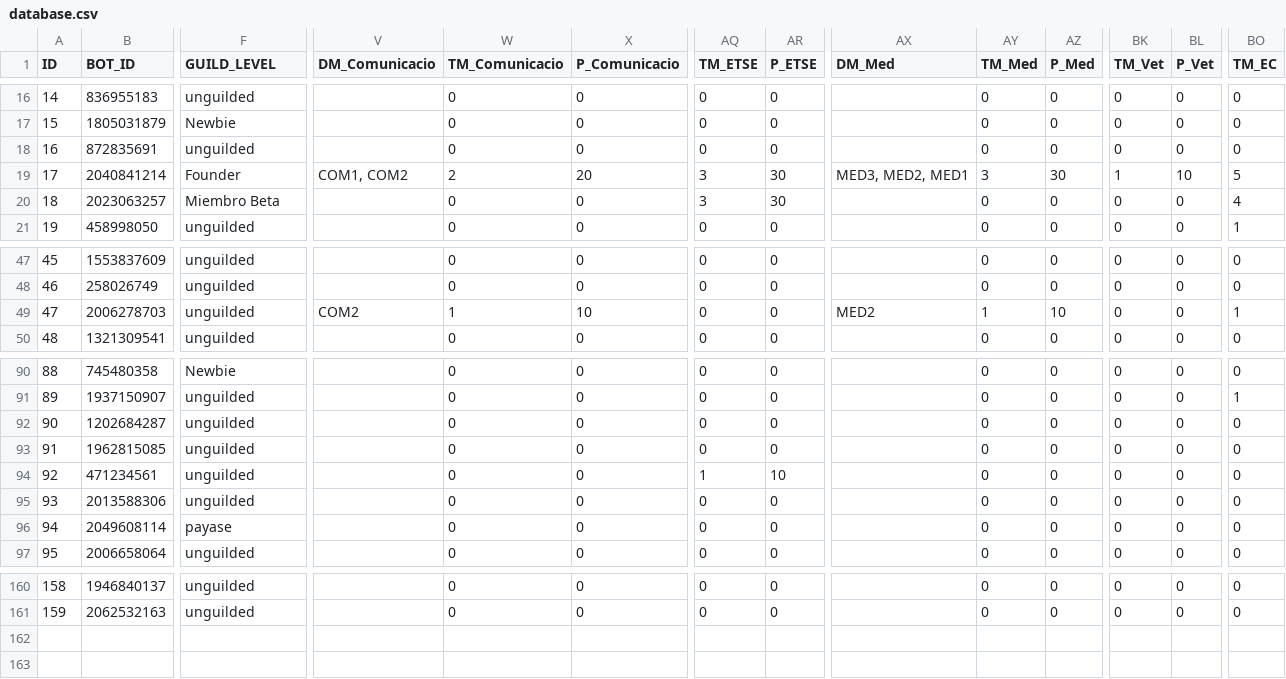
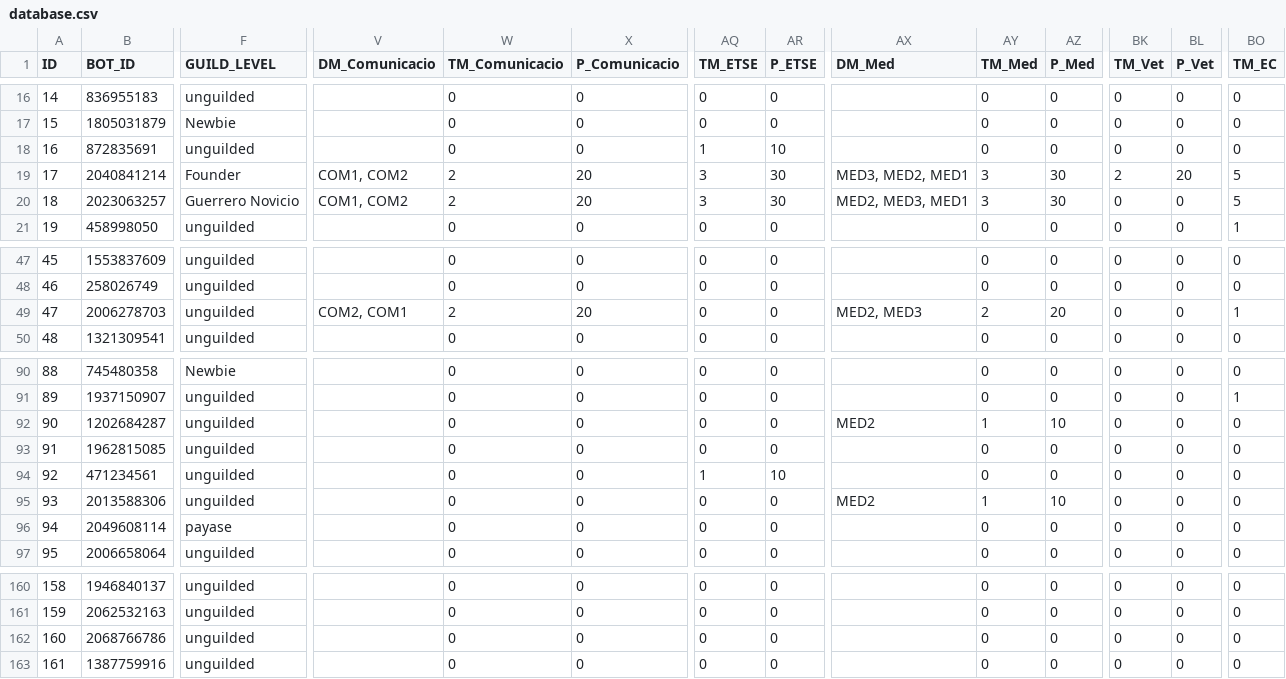
Before and after one commit to jgalaso93/HvZ_APP, a CSV file: database.csv, drawn as a sheet; only a part is shown, gaps mark what is left out; rows hold the shown columns only; the diff covers the shown part only; the diff names each change by its address in the sheet, - before the commit and + after, or states it on an @@ line.

```diff
--- a/database.csv
+++ b/database.csv
-AQ18 (TM_ETSE): 0
+AQ18 (TM_ETSE): 1
-AR18 (P_ETSE): 0
+AR18 (P_ETSE): 10
-BK19 (TM_Vet): 1
+BK19 (TM_Vet): 2
-BL19 (P_Vet): 10
+BL19 (P_Vet): 20
-F20 (GUILD_LEVEL): Miembro Beta
+F20 (GUILD_LEVEL): Guerrero Novicio
-V20 (DM_Comunicacio): (empty)
+V20 (DM_Comunicacio): COM1, COM2
-W20 (TM_Comunicacio): 0
+W20 (TM_Comunicacio): 2
-X20 (P_Comunicacio): 0
+X20 (P_Comunicacio): 20
-AX20 (DM_Med): (empty)
+AX20 (DM_Med): MED2, MED3, MED1
-AY20 (TM_Med): 0
+AY20 (TM_Med): 3
-AZ20 (P_Med): 0
+AZ20 (P_Med): 30
-BO20 (TM_EC): 4
+BO20 (TM_EC): 5
-V49 (DM_Comunicacio): COM2
+V49 (DM_Comunicacio): COM2, COM1
-W49 (TM_Comunicacio): 1
+W49 (TM_Comunicacio): 2
-X49 (P_Comunicacio): 10
+X49 (P_Comunicacio): 20
-AX49 (DM_Med): MED2
+AX49 (DM_Med): MED2, MED3
-AY49 (TM_Med): 1
+AY49 (TM_Med): 2
-AZ49 (P_Med): 10
+AZ49 (P_Med): 20
-AX92 (DM_Med): (empty)
+AX92 (DM_Med): MED2
-AY92 (TM_Med): 0
+AY92 (TM_Med): 1
-AZ92 (P_Med): 0
+AZ92 (P_Med): 10
-AX95 (DM_Med): (empty)
+AX95 (DM_Med): MED2
-AY95 (TM_Med): 0
+AY95 (TM_Med): 1
-AZ95 (P_Med): 0
+AZ95 (P_Med): 10
+row 162: 160 | 2068766786 | unguilded |  | 0 | 0 | 0 | 0 |  | 0 | 0 | 0 | 0 | 0
+row 163: 161 | 1387759916 | unguilded |  | 0 | 0 | 0 | 0 |  | 0 | 0 | 0 | 0 | 0
```
Also changed, not shown: 32 edited cells elsewhere in this file, conversation_database.csv, fotos_database.csv, 1 other file.
